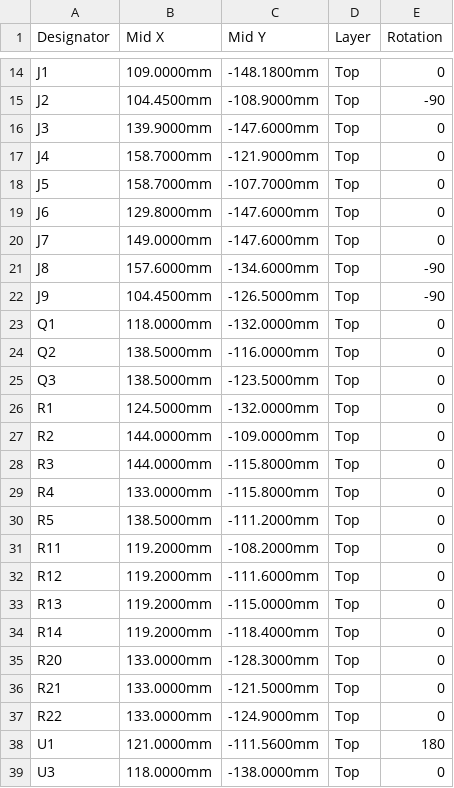
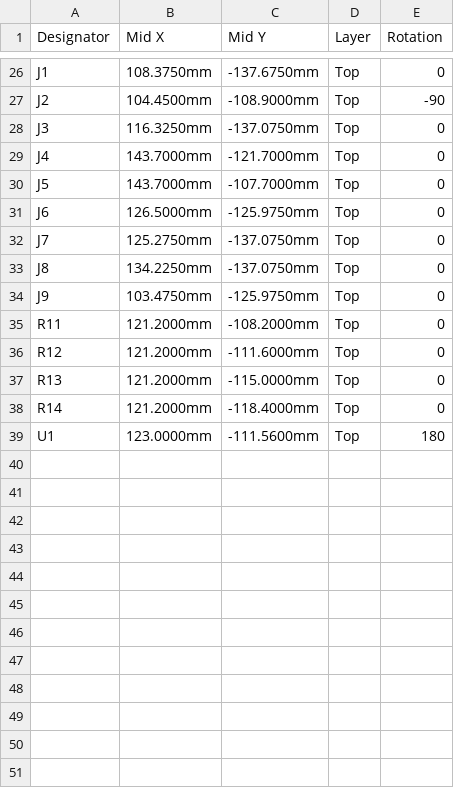
Before and after one commit to Balvinder123x/ivflow-pcb, a CSV file: fab/ivflow_cpl_jlcpcb.csv, drawn as a sheet; only a part is shown, gaps mark what is left out; removed rows and columns are numbered as before the commit, all else as after; the diff covers the shown part only; the diff names each change by its address in the sheet, - before the commit and + after, or states it on an @@ line.

```diff
--- a/fab/ivflow_cpl_jlcpcb.csv
+++ b/fab/ivflow_cpl_jlcpcb.csv
-B26 (Mid X): 109.0000mm
+B26 (Mid X): 108.3750mm
-C26 (Mid Y): -148.1800mm
+C26 (Mid Y): -137.6750mm
-B28 (Mid X): 139.9000mm
+B28 (Mid X): 116.3250mm
-C28 (Mid Y): -147.6000mm
+C28 (Mid Y): -137.0750mm
-B29:B30 (Mid X): 158.7000mm
+B29:B30 (Mid X): 143.7000mm
-C29 (Mid Y): -121.9000mm
+C29 (Mid Y): -121.7000mm
-B31 (Mid X): 129.8000mm
+B31 (Mid X): 126.5000mm
-C31 (Mid Y): -147.6000mm
+C31 (Mid Y): -125.9750mm
-B32 (Mid X): 149.0000mm
+B32 (Mid X): 125.2750mm
-C32 (Mid Y): -147.6000mm
+C32 (Mid Y): -137.0750mm
-B33 (Mid X): 157.6000mm
+B33 (Mid X): 134.2250mm
-C33 (Mid Y): -134.6000mm
+C33 (Mid Y): -137.0750mm
-E33:E34 (Rotation): -90
+E33:E34 (Rotation): 0
-B34 (Mid X): 104.4500mm
+B34 (Mid X): 103.4750mm
-C34 (Mid Y): -126.5000mm
+C34 (Mid Y): -125.9750mm
-row 23: Q1 | 118.0000mm | -132.0000mm | Top | 0
-row 24: Q2 | 138.5000mm | -116.0000mm | Top | 0
-row 25: Q3 | 138.5000mm | -123.5000mm | Top | 0
-row 26: R1 | 124.5000mm | -132.0000mm | Top | 0
-row 27: R2 | 144.0000mm | -109.0000mm | Top | 0
-row 28: R3 | 144.0000mm | -115.8000mm | Top | 0
-row 29: R4 | 133.0000mm | -115.8000mm | Top | 0
-row 30: R5 | 138.5000mm | -111.2000mm | Top | 0
-B35:B38 (Mid X): 119.2000mm
+B35:B38 (Mid X): 121.2000mm
-row 35: R20 | 133.0000mm | -128.3000mm | Top | 0
-row 36: R21 | 133.0000mm | -121.5000mm | Top | 0
-row 37: R22 | 133.0000mm | -124.9000mm | Top | 0
-B39 (Mid X): 121.0000mm
+B39 (Mid X): 123.0000mm
-row 39: U3 | 118.0000mm | -138.0000mm | Top | 0
```
Also changed, not shown: 15 added rows, 3 removed rows and 20 edited cells elsewhere in this file, fab/ivflow_bom_full.csv, ivflow/bom/ivflow_bom.csv, 33 other files.
